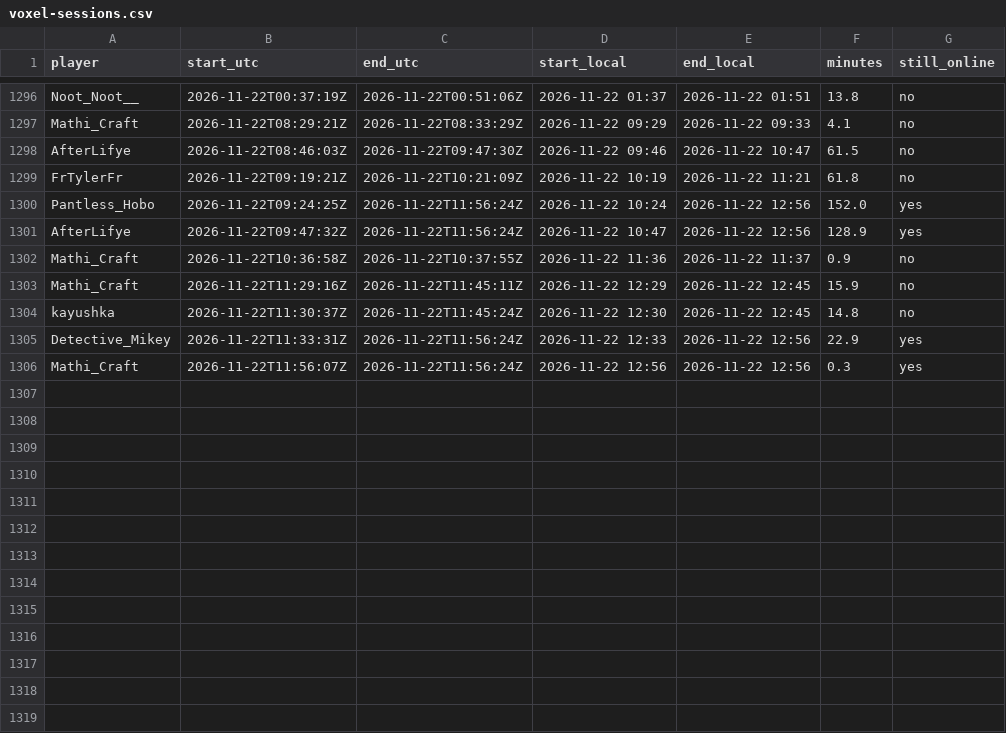
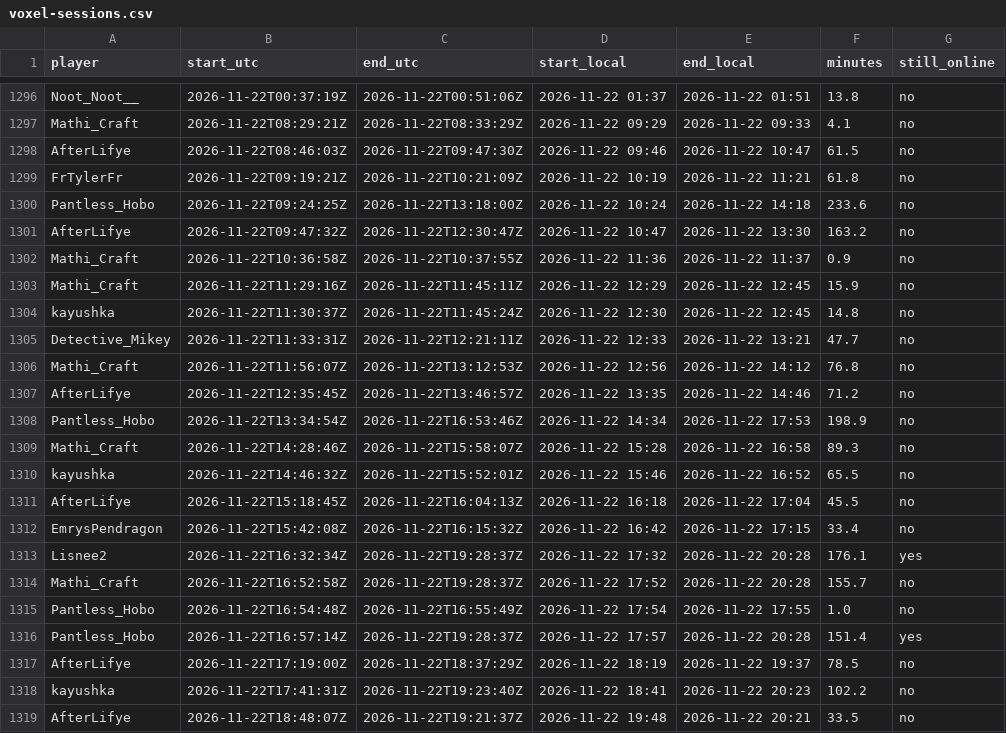
Before and after one commit to mathijsboogaert/Voxel, a CSV file: docs/data/voxel-sessions.csv, drawn as a sheet; only a part is shown, gaps mark what is left out.

```diff
--- a/docs/data/voxel-sessions.csv
+++ b/docs/data/voxel-sessions.csv
@@ -1299,4 +1299,4 @@ AfterLifye,2026-11-22T08:46:03Z,2026-11-22T09:47:30Z,2026-11-22 09:46,2026-11-22
 FrTylerFr,2026-11-22T09:19:21Z,2026-11-22T10:21:09Z,2026-11-22 10:19,2026-11-22 11:21,61.8,no
-Pantless_Hobo,2026-11-22T09:24:25Z,2026-11-22T11:56:24Z,2026-11-22 10:24,2026-11-22 12:56,152.0,yes
-AfterLifye,2026-11-22T09:47:32Z,2026-11-22T11:56:24Z,2026-11-22 10:47,2026-11-22 12:56,128.9,yes
+Pantless_Hobo,2026-11-22T09:24:25Z,2026-11-22T13:18:00Z,2026-11-22 10:24,2026-11-22 14:18,233.6,no
+AfterLifye,2026-11-22T09:47:32Z,2026-11-22T12:30:47Z,2026-11-22 10:47,2026-11-22 13:30,163.2,no
 Mathi_Craft,2026-11-22T10:36:58Z,2026-11-22T10:37:55Z,2026-11-22 11:36,2026-11-22 11:37,0.9,no
@@ -1304,3 +1304,16 @@ Mathi_Craft,2026-11-22T11:29:16Z,2026-11-22T11:45:11Z,2026-11-22 12:29,2026-11-2
 kayushka,2026-11-22T11:30:37Z,2026-11-22T11:45:24Z,2026-11-22 12:30,2026-11-22 12:45,14.8,no
-Detective_Mikey,2026-11-22T11:33:31Z,2026-11-22T11:56:24Z,2026-11-22 12:33,2026-11-22 12:56,22.9,yes
-Mathi_Craft,2026-11-22T11:56:07Z,2026-11-22T11:56:24Z,2026-11-22 12:56,2026-11-22 12:56,0.3,yes
+Detective_Mikey,2026-11-22T11:33:31Z,2026-11-22T12:21:11Z,2026-11-22 12:33,2026-11-22 13:21,47.7,no
+Mathi_Craft,2026-11-22T11:56:07Z,2026-11-22T13:12:53Z,2026-11-22 12:56,2026-11-22 14:12,76.8,no
+AfterLifye,2026-11-22T12:35:45Z,2026-11-22T13:46:57Z,2026-11-22 13:35,2026-11-22 14:46,71.2,no
+Pantless_Hobo,2026-11-22T13:34:54Z,2026-11-22T16:53:46Z,2026-11-22 14:34,2026-11-22 17:53,198.9,no
+Mathi_Craft,2026-11-22T14:28:46Z,2026-11-22T15:58:07Z,2026-11-22 15:28,2026-11-22 16:58,89.3,no
+kayushka,2026-11-22T14:46:32Z,2026-11-22T15:52:01Z,2026-11-22 15:46,2026-11-22 16:52,65.5,no
+AfterLifye,2026-11-22T15:18:45Z,2026-11-22T16:04:13Z,2026-11-22 16:18,2026-11-22 17:04,45.5,no
+EmrysPendragon,2026-11-22T15:42:08Z,2026-11-22T16:15:32Z,2026-11-22 16:42,2026-11-22 17:15,33.4,no
+Lisnee2,2026-11-22T16:32:34Z,2026-11-22T19:28:37Z,2026-11-22 17:32,2026-11-22 20:28,176.1,yes
+Mathi_Craft,2026-11-22T16:52:58Z,2026-11-22T19:28:37Z,2026-11-22 17:52,2026-11-22 20:28,155.7,no
+Pantless_Hobo,2026-11-22T16:54:48Z,2026-11-22T16:55:49Z,2026-11-22 17:54,2026-11-22 17:55,1.0,no
+Pantless_Hobo,2026-11-22T16:57:14Z,2026-11-22T19:28:37Z,2026-11-22 17:57,2026-11-22 20:28,151.4,yes
+AfterLifye,2026-11-22T17:19:00Z,2026-11-22T18:37:29Z,2026-11-22 18:19,2026-11-22 19:37,78.5,no
+kayushka,2026-11-22T17:41:31Z,2026-11-22T19:23:40Z,2026-11-22 18:41,2026-11-22 20:23,102.2,no
+AfterLifye,2026-11-22T18:48:07Z,2026-11-22T19:21:37Z,2026-11-22 19:48,2026-11-22 20:21,33.5,no
```
Also changed, not shown: docs/data/afk-history.csv, docs/data/voxel-hourly.csv, 5 other files.
